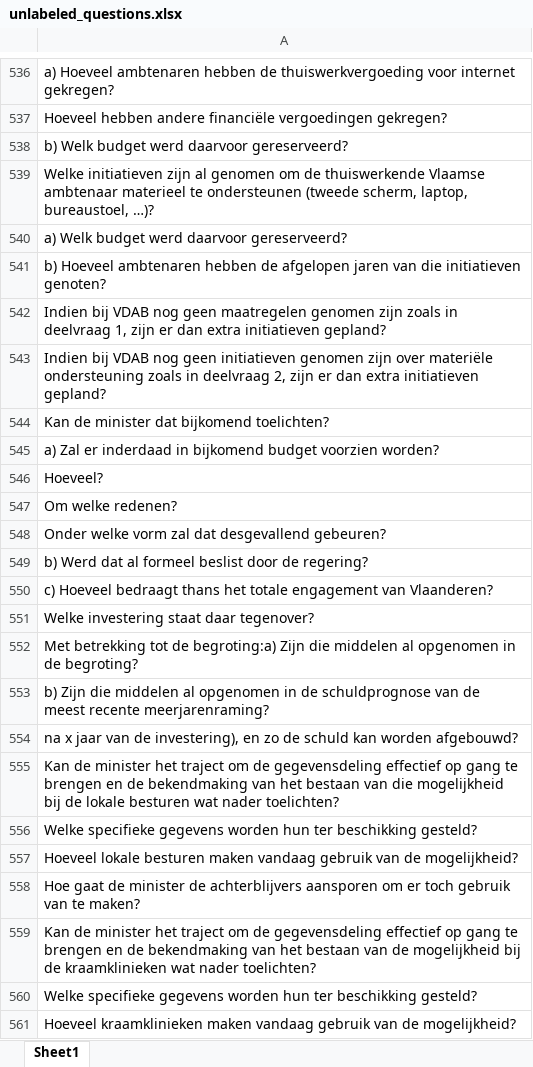
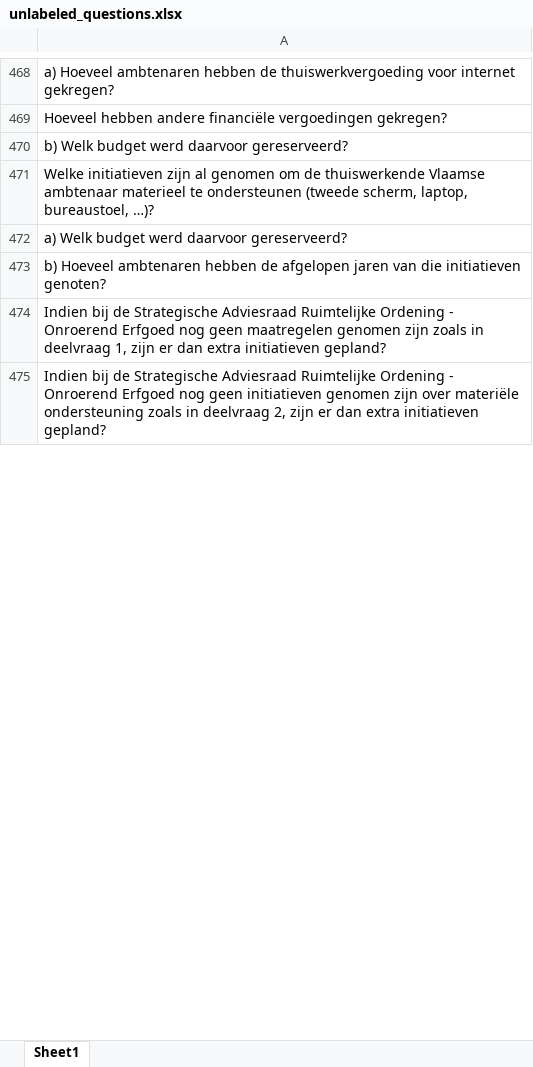
Before and after one commit to Corrie09/IdentifyingAndClassifying-Dutch-Statistical-Questions, an Excel workbook: Identifier/unlabeled_questions.xlsx, sheet Sheet1, drawn as a sheet; only a part is shown, gaps mark what is left out; values as stored, in another font and other column widths than the file's, no borders; removed rows and columns are numbered as before the commit, all else as after; the diff covers the shown part only; the diff names each change by its address in the sheet, - before the commit and + after, or states it on an @@ line.

```diff
--- a/Identifier/unlabeled_questions.xlsx (sheet Sheet1)
+++ b/Identifier/unlabeled_questions.xlsx (sheet Sheet1)
-A474: Indien bij VDAB nog geen…
+A474: Indien bij de Strategische Adviesraad Ruimtelijke Ordening - Onroerend Erfgoed nog geen…
-A475: Indien bij VDAB nog geen…
+A475: Indien bij de Strategische Adviesraad Ruimtelijke Ordening - Onroerend Erfgoed nog geen…
-row 544: Kan de minister dat bijkomend toelichten?
-row 545: a) Zal er inderdaad in bijkomend budget voorzien worden?
-row 546: Hoeveel?
-row 547: Om welke redenen?
+row 949: Om welke redenen?
-row 548: Onder welke vorm zal dat desgevallend gebeuren?
-row 549: b) Werd dat al formeel beslist door de regering?
-row 550: c) Hoeveel bedraagt thans het totale engagement van Vlaanderen?
-row 551: Welke investering staat daar tegenover?
-row 552: Met betrekking tot de begroting:a) Zijn die middelen al opgenomen in de begroting?
-row 553: b) Zijn die middelen al opgenomen in de schuldprognose van de meest recente meerjarenraming?
-row 554: na x jaar van de investering), en zo de schuld kan worden afgebouwd?
-row 555: Kan de minister het traject om de gegevensdeling effectief op gang te brengen en de bekendmaking van het bestaan van die mogelijkheid bij de lokale besturen wat nader toelichten?
-row 556: Welke specifieke gegevens worden hun ter beschikking gesteld?
-row 557: Hoeveel lokale besturen maken vandaag gebruik van de mogelijkheid?
-row 558: Hoe gaat de minister de achterblijvers aansporen om er toch gebruik van te maken?
-row 559: Kan de minister het traject om de gegevensdeling effectief op gang te brengen en de bekendmaking van het bestaan van de mogelijkheid bij de kraamklinieken wat nader toelichten?
-row 560: Welke specifieke gegevens worden hun ter beschikking gesteld?
-row 561: Hoeveel kraamklinieken maken vandaag gebruik van de mogelijkheid?
```
Also changed, not shown: other rows of this sheet, Identifier/Old to label/to_label3.xlsx, Identifier/labeled_questions.xlsx, 7 other files.
